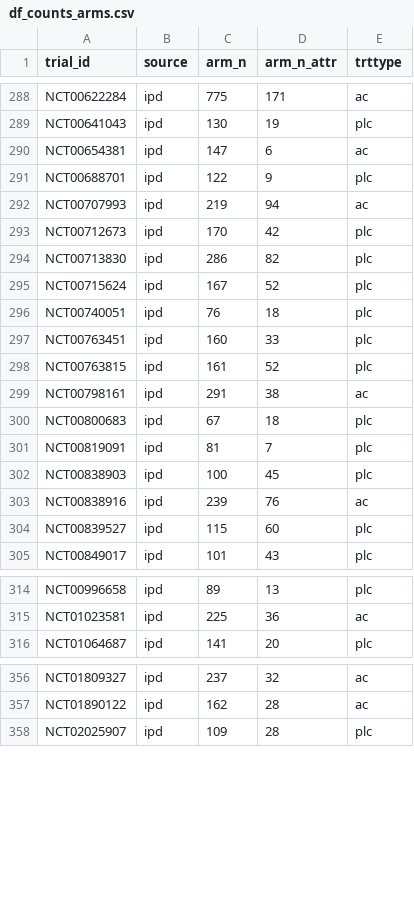
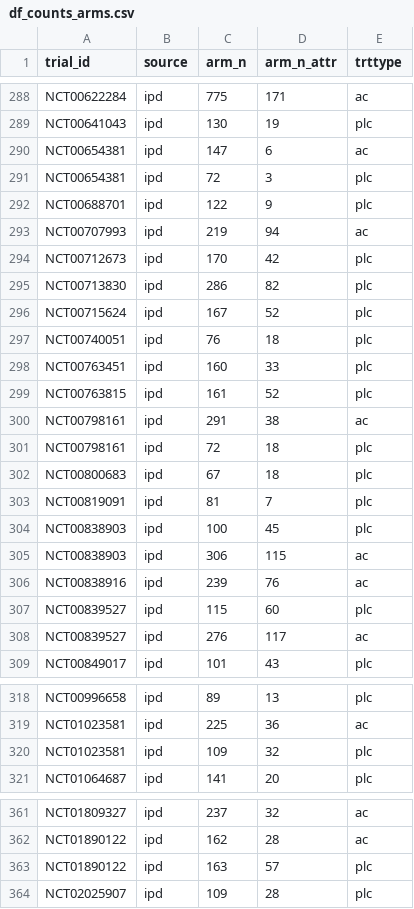
Before and after one commit to RMcCPhD/attrisk, a CSV file: processed_data/df_counts_arms.csv, drawn as a sheet; only a part is shown, gaps mark what is left out.

Commit message:
Added additional treatment arms omitted from first separation of exported data.

```diff
--- a/processed_data/df_counts_arms.csv
+++ b/processed_data/df_counts_arms.csv
@@ -290,2 +290,3 @@ NCT00641043,ipd,130,19,plc
 NCT00654381,ipd,147,6,ac
+NCT00654381,ipd,72,3,plc
 NCT00688701,ipd,122,9,plc
@@ -299,2 +300,3 @@ NCT00763815,ipd,161,52,plc
 NCT00798161,ipd,291,38,ac
+NCT00798161,ipd,72,18,plc
 NCT00800683,ipd,67,18,plc
@@ -302,4 +304,6 @@ NCT00819091,ipd,81,7,plc
 NCT00838903,ipd,100,45,plc
+NCT00838903,ipd,306,115,ac
 NCT00838916,ipd,239,76,ac
 NCT00839527,ipd,115,60,plc
+NCT00839527,ipd,276,117,ac
 NCT00849017,ipd,101,43,plc
@@ -315,2 +319,3 @@ NCT00996658,ipd,89,13,plc
 NCT01023581,ipd,225,36,ac
+NCT01023581,ipd,109,32,plc
 NCT01064687,ipd,141,20,plc
@@ -357,2 +362,3 @@ NCT01809327,ipd,237,32,ac
 NCT01890122,ipd,162,28,ac
+NCT01890122,ipd,163,57,plc
 NCT02025907,ipd,109,28,plc
```
Also changed, not shown: 2 other files.
